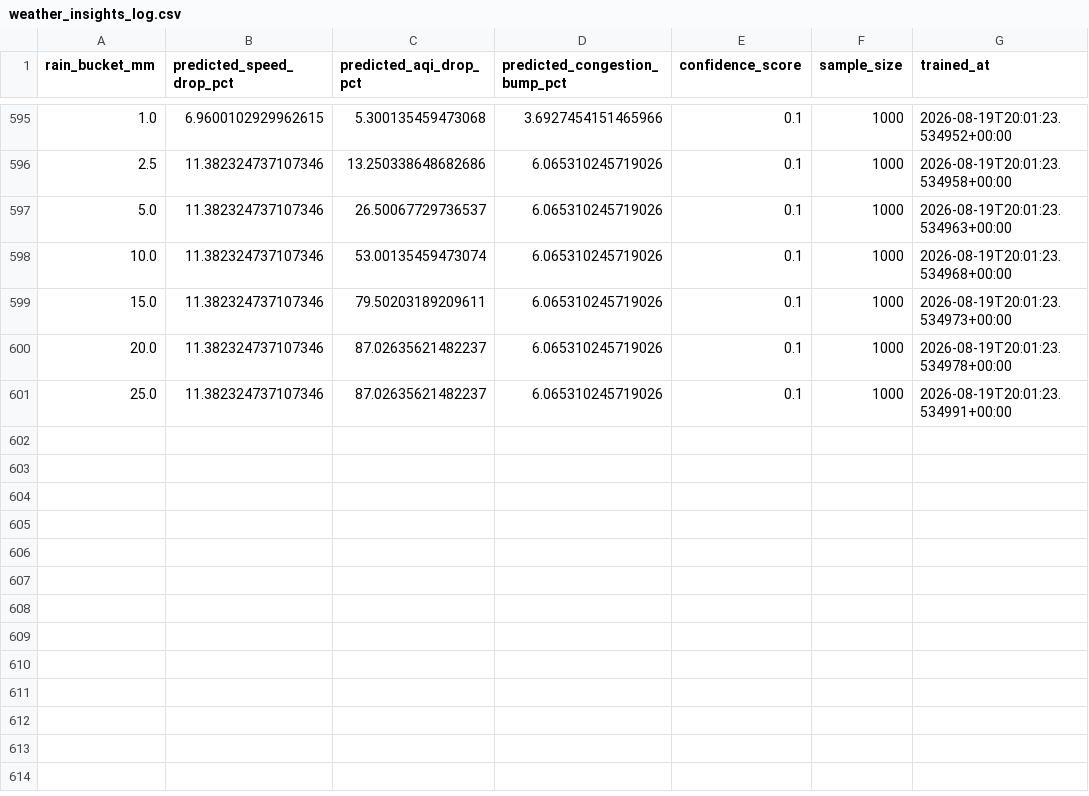
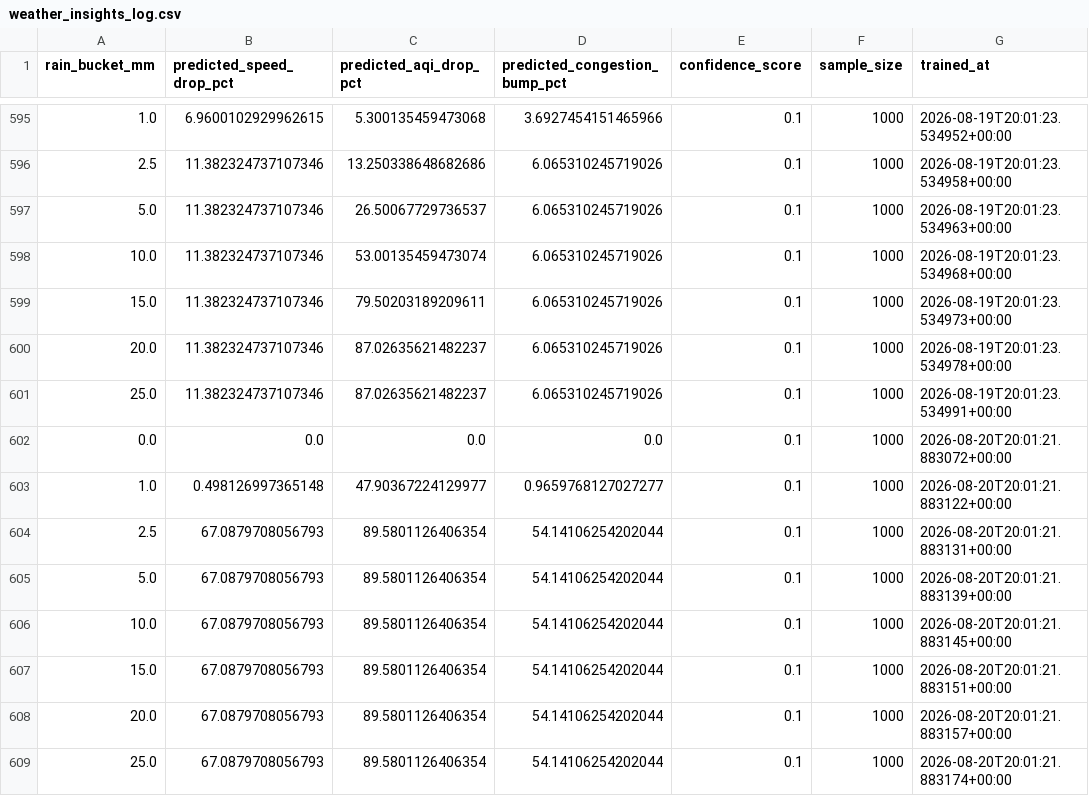
Before and after one commit to anmajharul/mirpur_traffic_pipeline, a CSV file: backend/reports/weather_insights_log.csv, drawn as a sheet; only a part is shown, gaps mark what is left out; the diff names each change by its address in the sheet, - before the commit and + after, or states it on an @@ line.

```diff
--- a/backend/reports/weather_insights_log.csv
+++ b/backend/reports/weather_insights_log.csv
+row 602: 0.0 | 0.0 | 0.0 | 0.0 | 0.1 | 1000 | 2026-08-20T20:01:21.883072+00:00
+row 603: 1.0 | 0.498126997365148 | 47.90367224129977 | 0.9659768127027277 | 0.1 | 1000 | 2026-08-20T20:01:21.883122+00:00
+row 604: 2.5 | 67.0879708056793 | 89.5801126406354 | 54.14106254202044 | 0.1 | 1000 | 2026-08-20T20:01:21.883131+00:00
+row 605: 5.0 | 67.0879708056793 | 89.5801126406354 | 54.14106254202044 | 0.1 | 1000 | 2026-08-20T20:01:21.883139+00:00
+row 606: 10.0 | 67.0879708056793 | 89.5801126406354 | 54.14106254202044 | 0.1 | 1000 | 2026-08-20T20:01:21.883145+00:00
+row 607: 15.0 | 67.0879708056793 | 89.5801126406354 | 54.14106254202044 | 0.1 | 1000 | 2026-08-20T20:01:21.883151+00:00
+row 608: 20.0 | 67.0879708056793 | 89.5801126406354 | 54.14106254202044 | 0.1 | 1000 | 2026-08-20T20:01:21.883157+00:00
+row 609: 25.0 | 67.0879708056793 | 89.5801126406354 | 54.14106254202044 | 0.1 | 1000 | 2026-08-20T20:01:21.883174+00:00
```
